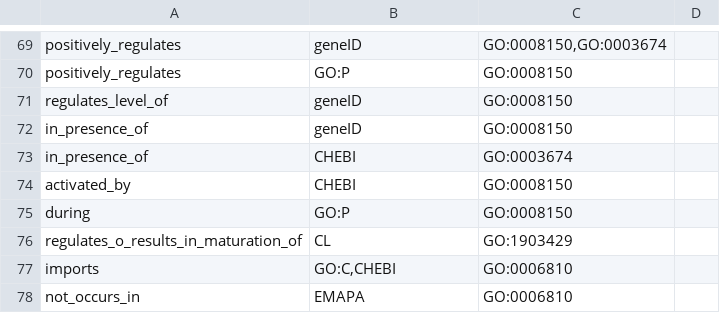
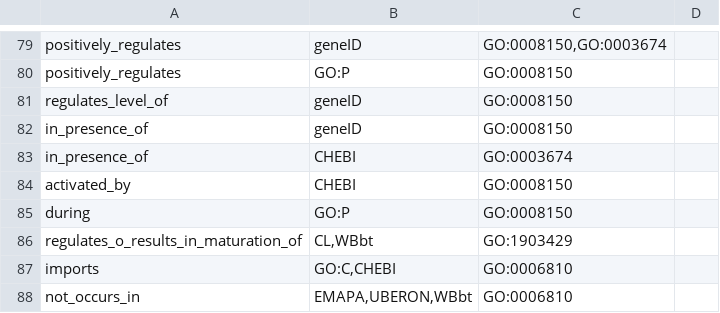
Before and after one commit to geneontology/gocamgen, a TSV file: resources/formatted_ext_patterns.tsv, drawn as a sheet; only a part is shown, gaps mark what is left out; the diff covers the shown part only.

```diff
--- a/resources/formatted_ext_patterns.tsv
+++ b/resources/formatted_ext_patterns.tsv
@@ -75,4 +85,4 @@ activated_by	CHEBI	GO:0008150
 during	GO:P	GO:0008150
-regulates_o_results_in_maturation_of	CL	GO:1903429
+regulates_o_results_in_maturation_of	CL,WBbt	GO:1903429
 imports	GO:C,CHEBI	GO:0006810
-not_occurs_in	EMAPA	GO:0006810
+not_occurs_in	EMAPA,UBERON,WBbt	GO:0006810
```
Also changed, not shown: 10 added rows and 48 edited cells elsewhere in this file, 1 other file.
